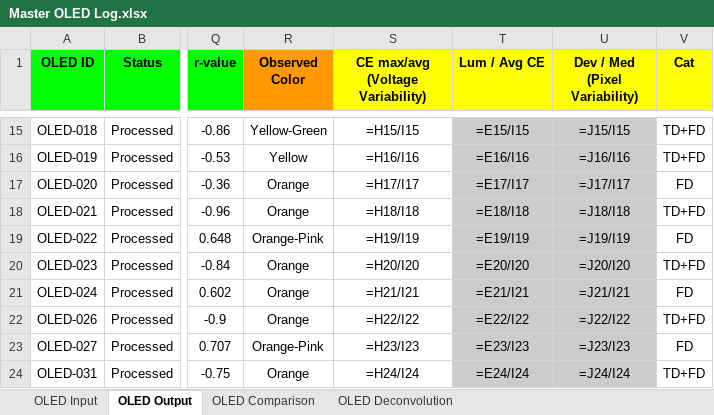
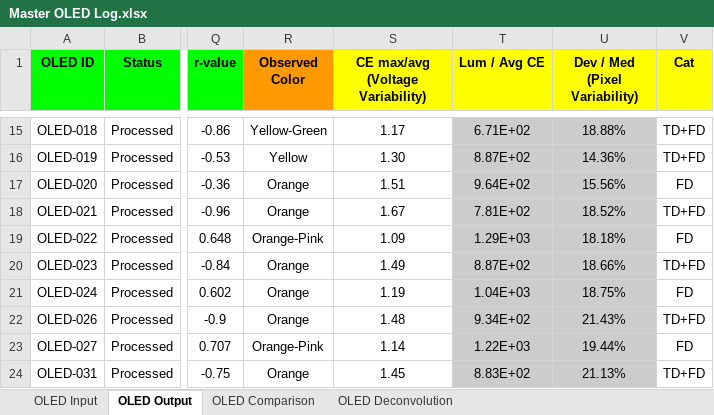
Before and after one commit to owen-melville/bsubpc-oled-data, an Excel workbook: Offline Spreadsheets/Master OLED Log.xlsx, sheet OLED Output, drawn as a sheet; only a part is shown, gaps mark what is left out; values as stored, in another font and other column widths than the file's, no borders; formulas without a stored value are shown as written; conditional formats not drawn; the diff covers the shown part only; the diff names each change by its address in the sheet, - before the commit and + after, or states it on an @@ line.

```diff
--- a/Offline Spreadsheets/Master OLED Log.xlsx (sheet OLED Output)
+++ b/Offline Spreadsheets/Master OLED Log.xlsx (sheet OLED Output)
-S15 (CE max/avg (Voltage Variability)): =H15/I15
+S15 (CE max/avg (Voltage Variability)): 1.17
-T15 (Lum / Avg CE): =E15/I15
+T15 (Lum / Avg CE): 6.71E+02
-U15 (Dev / Med (Pixel Variability)): =J15/I15
+U15 (Dev / Med (Pixel Variability)): 18.88%
-S16 (CE max/avg (Voltage Variability)): =H16/I16
+S16 (CE max/avg (Voltage Variability)): 1.30
-T16 (Lum / Avg CE): =E16/I16
+T16 (Lum / Avg CE): 8.87E+02
-U16 (Dev / Med (Pixel Variability)): =J16/I16
+U16 (Dev / Med (Pixel Variability)): 14.36%
-S17 (CE max/avg (Voltage Variability)): =H17/I17
+S17 (CE max/avg (Voltage Variability)): 1.51
-T17 (Lum / Avg CE): =E17/I17
+T17 (Lum / Avg CE): 9.64E+02
-U17 (Dev / Med (Pixel Variability)): =J17/I17
+U17 (Dev / Med (Pixel Variability)): 15.56%
-S18 (CE max/avg (Voltage Variability)): =H18/I18
+S18 (CE max/avg (Voltage Variability)): 1.67
-T18 (Lum / Avg CE): =E18/I18
+T18 (Lum / Avg CE): 7.81E+02
-U18 (Dev / Med (Pixel Variability)): =J18/I18
+U18 (Dev / Med (Pixel Variability)): 18.52%
-S19 (CE max/avg (Voltage Variability)): =H19/I19
+S19 (CE max/avg (Voltage Variability)): 1.09
-T19 (Lum / Avg CE): =E19/I19
+T19 (Lum / Avg CE): 1.29E+03
-U19 (Dev / Med (Pixel Variability)): =J19/I19
+U19 (Dev / Med (Pixel Variability)): 18.18%
-S20 (CE max/avg (Voltage Variability)): =H20/I20
+S20 (CE max/avg (Voltage Variability)): 1.49
-T20 (Lum / Avg CE): =E20/I20
+T20 (Lum / Avg CE): 8.87E+02
-U20 (Dev / Med (Pixel Variability)): =J20/I20
+U20 (Dev / Med (Pixel Variability)): 18.66%
-S21 (CE max/avg (Voltage Variability)): =H21/I21
+S21 (CE max/avg (Voltage Variability)): 1.19
-T21 (Lum / Avg CE): =E21/I21
+T21 (Lum / Avg CE): 1.04E+03
-U21 (Dev / Med (Pixel Variability)): =J21/I21
+U21 (Dev / Med (Pixel Variability)): 18.75%
-S22 (CE max/avg (Voltage Variability)): =H22/I22
+S22 (CE max/avg (Voltage Variability)): 1.48
-T22 (Lum / Avg CE): =E22/I22
+T22 (Lum / Avg CE): 9.34E+02
-U22 (Dev / Med (Pixel Variability)): =J22/I22
+U22 (Dev / Med (Pixel Variability)): 21.43%
-S23 (CE max/avg (Voltage Variability)): =H23/I23
+S23 (CE max/avg (Voltage Variability)): 1.14
-T23 (Lum / Avg CE): =E23/I23
+T23 (Lum / Avg CE): 1.22E+03
-U23 (Dev / Med (Pixel Variability)): =J23/I23
+U23 (Dev / Med (Pixel Variability)): 19.44%
-S24 (CE max/avg (Voltage Variability)): =H24/I24
+S24 (CE max/avg (Voltage Variability)): 1.45
-T24 (Lum / Avg CE): =E24/I24
+T24 (Lum / Avg CE): 8.83E+02
-U24 (Dev / Med (Pixel Variability)): =J24/I24
+U24 (Dev / Med (Pixel Variability)): 21.13%
```
Also changed, not shown: 33 edited cells elsewhere in this sheet, sheet OLED Input, sheet OLED Deconvolution, Offline Spreadsheets/Master Deposition List.xlsx.
